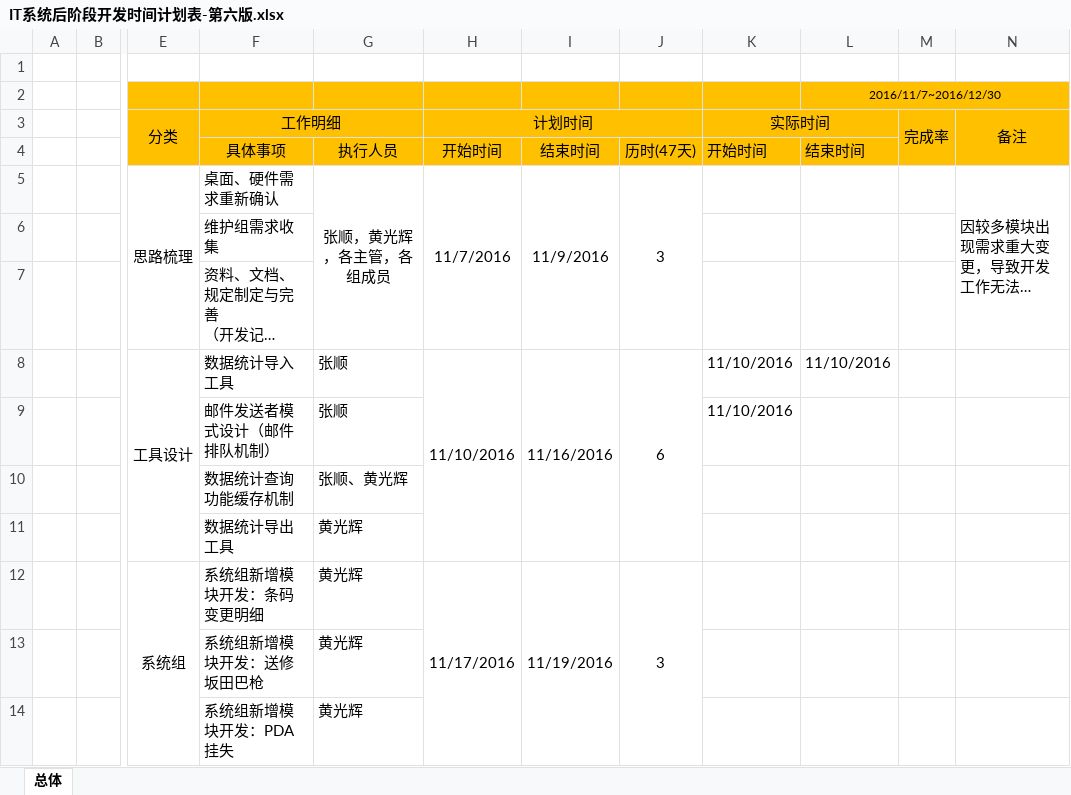
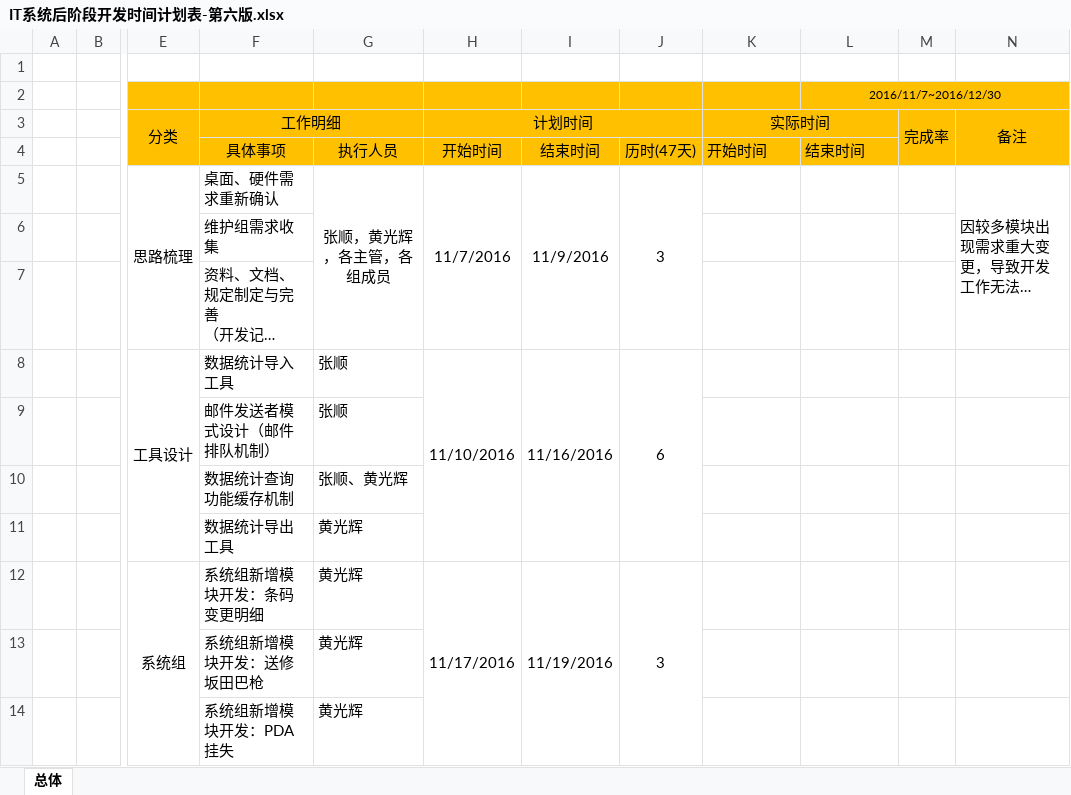
Before and after one commit to SmartDoublewood/IT_BDM_Documents, an Excel workbook: IT系统后阶段开发时间计划表-第六版.xlsx, sheet 总体, drawn as a sheet; only a part is shown, gaps mark what is left out; long unchanged cells end in …; values as stored, in another font and other column widths than the file's, no borders; the diff names each change by its address in the sheet, - before the commit and + after, or states it on an @@ line.

```diff
--- a/IT系统后阶段开发时间计划表-第六版.xlsx (sheet 总体)
+++ b/IT系统后阶段开发时间计划表-第六版.xlsx (sheet 总体)
-K8:K9 (实际时间): 11/10/2016
+K8:K9 (实际时间): (empty)
-L8: 11/10/2016
+L8: (empty)
```
Also changed, not shown: 1 other file.
